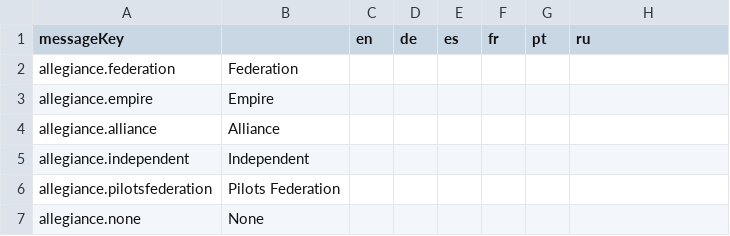
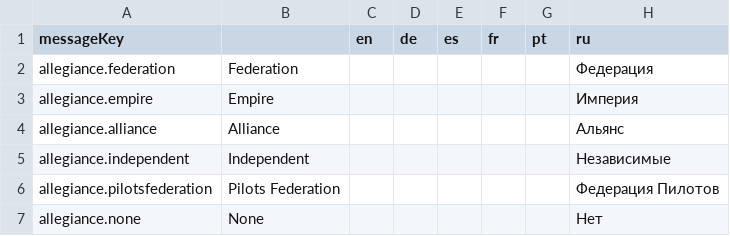
Before and after one commit to jixxed/ed-odyssey-materials-helper, a CSV file: application/src/main/resources/locale/allegiance.csv, drawn as a sheet.

Commit message:
Further RU update

```diff
--- a/application/src/main/resources/locale/allegiance.csv
+++ b/application/src/main/resources/locale/allegiance.csv
@@ -1,7 +1,7 @@
 messageKey,,en,de,es,fr,pt,ru
-allegiance.federation,Federation,,,,,,
-allegiance.empire,Empire,,,,,,
-allegiance.alliance,Alliance,,,,,,
-allegiance.independent,Independent,,,,,,
-allegiance.pilotsfederation,Pilots Federation,,,,,,
-allegiance.none,None,,,,,,
+allegiance.federation,Federation,,,,,,Федерация
+allegiance.empire,Empire,,,,,,Империя
+allegiance.alliance,Alliance,,,,,,Альянс
+allegiance.independent,Independent,,,,,,Независимые
+allegiance.pilotsfederation,Pilots Federation,,,,,,Федерация Пилотов
+allegiance.none,None,,,,,,Нет
```
